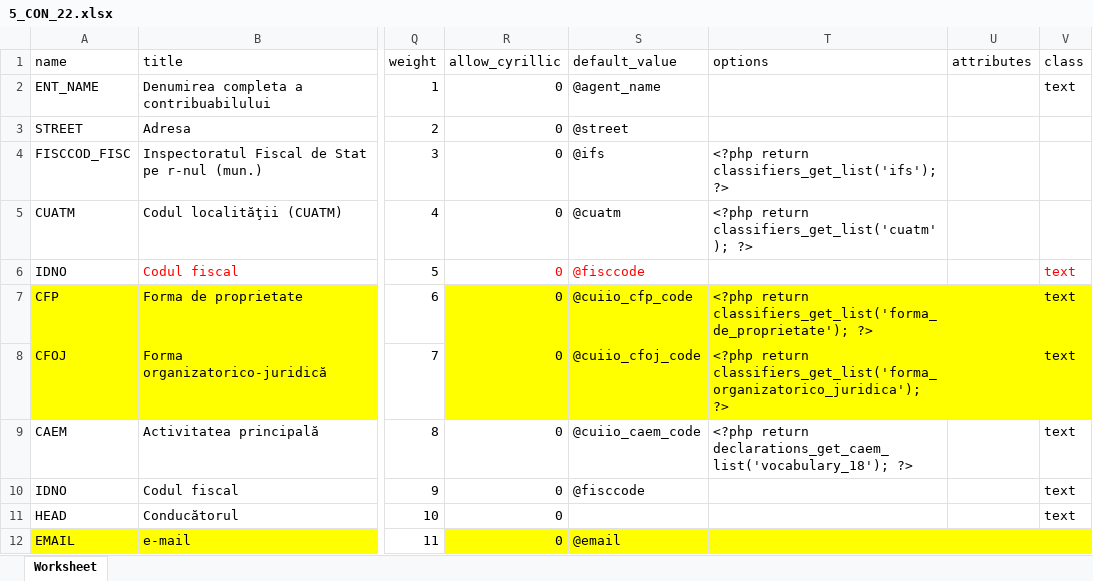
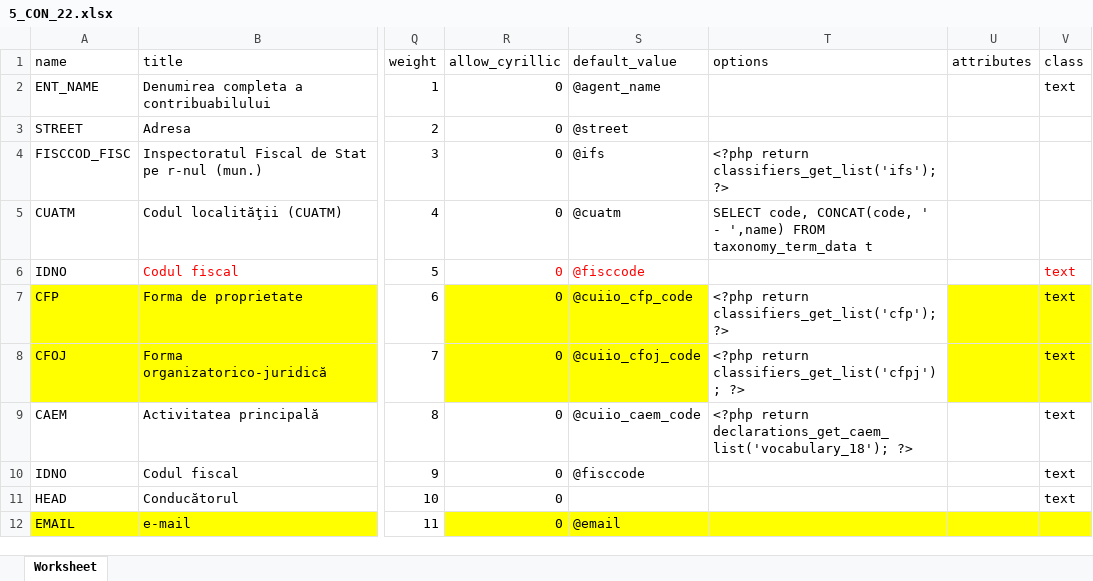
Before and after one commit to androidacvtivity/18, an Excel workbook: 5-con_22/5_CON_22.xlsx, sheet Worksheet, drawn as a sheet; only a part is shown, gaps mark what is left out; values as stored, in another font and other column widths than the file's, no borders; the diff names each change by its address in the sheet, - before the commit and + after, or states it on an @@ line.

Commit message:
nn

```diff
--- a/5-con_22/5_CON_22.xlsx (sheet Worksheet)
+++ b/5-con_22/5_CON_22.xlsx (sheet Worksheet)
-T5 (options): <?php return classifiers_get_list('cuatm'); ?>
+T5 (options): SELECT code, CONCAT(code, ' - ',name) FROM taxonomy_term_data t
-T7 (options): <?php return classifiers_get_list('forma_de_proprietate'); ?>
+T7 (options): <?php return classifiers_get_list('cfp'); ?>
-T7:T8 fill: #FFFF00
+T7:T8 fill: none
-T8 (options): <?php return classifiers_get_list('forma_organizatorico_juridica'); ?>
+T8 (options): <?php return classifiers_get_list('cfpj'); ?>
```
